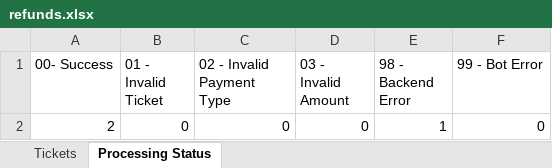
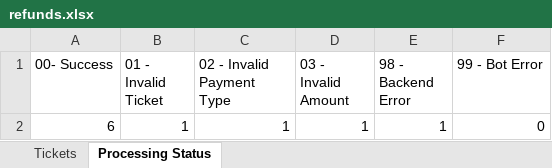
Before and after one commit to ncrowther/refundBot, an Excel workbook: data/refunds.xlsx, sheet Processing Status, drawn as a sheet; values as stored, in another font and other column widths than the file's, no borders; charts and pictures not drawn; removed rows and columns are numbered as before the commit, all else as after; the diff names each change by its address in the sheet, - before the commit and + after, or states it on an @@ line.

```diff
--- a/data/refunds.xlsx (sheet Processing Status)
+++ b/data/refunds.xlsx (sheet Processing Status)
-row 2: 2 | 0 | 0 | 0 | 1 | 0
+row 2: 6 | 1 | 1 | 1 | 1 | 0
```
Also changed, not shown: sheet Tickets, charts or pictures, 3 other files.
